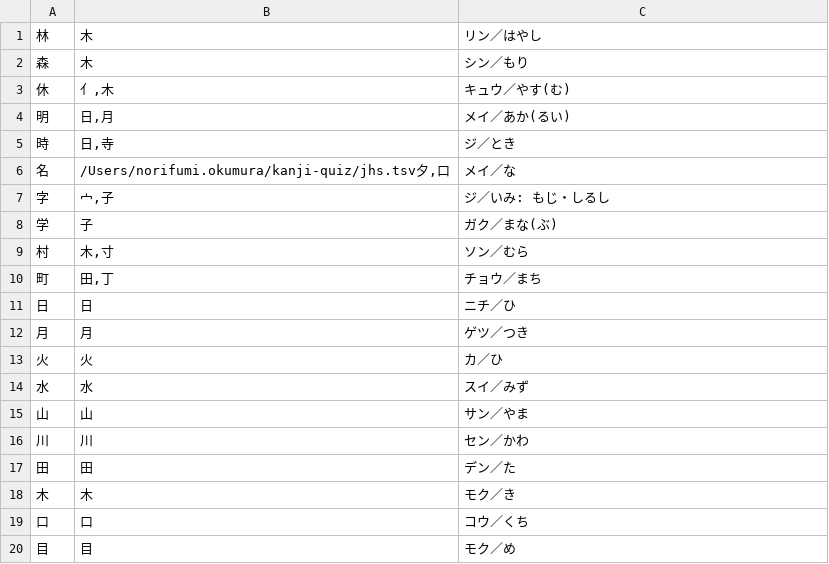
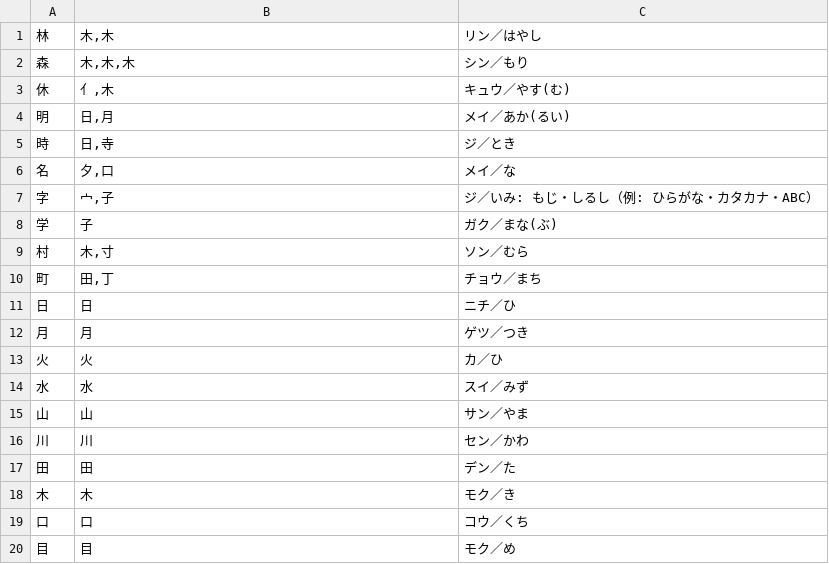
Before and after one commit to piggest/kanji-quiz, a TSV file: kk-10.tsv, drawn as a sheet.

```diff
--- a/kk-10.tsv
+++ b/kk-10.tsv
@@ -1,3 +1,3 @@
-林	木	リン／はやし
-森	木	シン／もり
+林	木,木	リン／はやし
+森	木,木,木	シン／もり
 休	亻,木	キュウ／やす(む)
@@ -5,4 +5,4 @@
 時	日,寺	ジ／とき
-名	/Users/norifumi.okumura/kanji-quiz/jhs.tsv夕,口	メイ／な
-字	宀,子	ジ／いみ: もじ・しるし
+名	夕,口	メイ／な
+字	宀,子	ジ／いみ: もじ・しるし（例: ひらがな・カタカナ・ABC）
 学	子	ガク／まな(ぶ)
```
Also changed, not shown: es-1.tsv, es-2.tsv, 10 other files.
